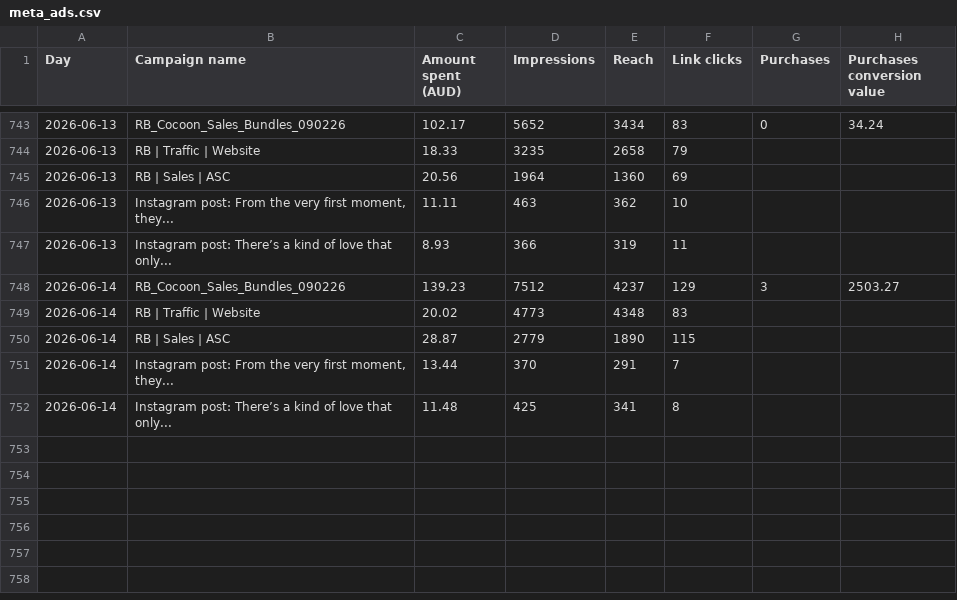
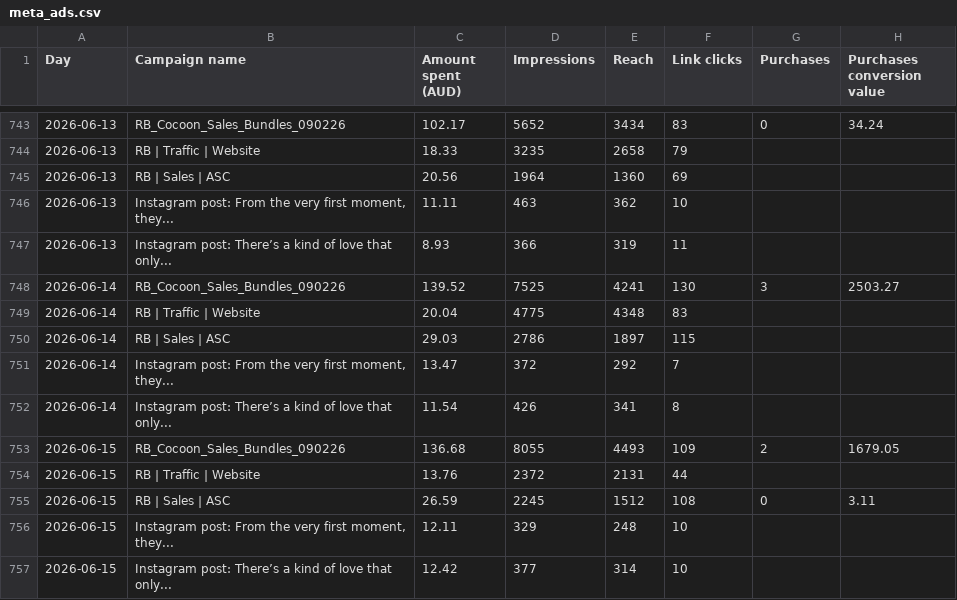
Before and after one commit to Mynkism/cocoon-dashboard, a CSV file: data/meta_ads.csv, drawn as a sheet; only a part is shown, gaps mark what is left out.

```diff
--- a/data/meta_ads.csv
+++ b/data/meta_ads.csv
@@ -755,6 +755,11 @@ Day,Campaign name,Amount spent (AUD),Impressions,Reach,Link clicks,Purchases,Pur
 2026-06-13,Instagram post: There’s a kind of love that only...,8.93,366,319,11,,
-2026-06-14,RB_Cocoon_Sales_Bundles_090226,139.23,7512,4237,129,3,2503.27
-2026-06-14,RB | Traffic | Website,20.02,4773,4348,83,,
-2026-06-14,RB | Sales | ASC,28.87,2779,1890,115,,
-2026-06-14,"Instagram post: From the very first moment, they...",13.44,370,291,7,,
-2026-06-14,Instagram post: There’s a kind of love that only...,11.48,425,341,8,,
+2026-06-14,RB_Cocoon_Sales_Bundles_090226,139.52,7525,4241,130,3,2503.27
+2026-06-14,RB | Traffic | Website,20.04,4775,4348,83,,
+2026-06-14,RB | Sales | ASC,29.03,2786,1897,115,,
+2026-06-14,"Instagram post: From the very first moment, they...",13.47,372,292,7,,
+2026-06-14,Instagram post: There’s a kind of love that only...,11.54,426,341,8,,
+2026-06-15,RB_Cocoon_Sales_Bundles_090226,136.68,8055,4493,109,2,1679.05
+2026-06-15,RB | Traffic | Website,13.76,2372,2131,44,,
+2026-06-15,RB | Sales | ASC,26.59,2245,1512,108,0,3.11
+2026-06-15,"Instagram post: From the very first moment, they...",12.11,329,248,10,,
+2026-06-15,Instagram post: There’s a kind of love that only...,12.42,377,314,10,,
```
Also changed, not shown: data/google_ads.csv, data/shopify_sales.csv, 1 other file.
